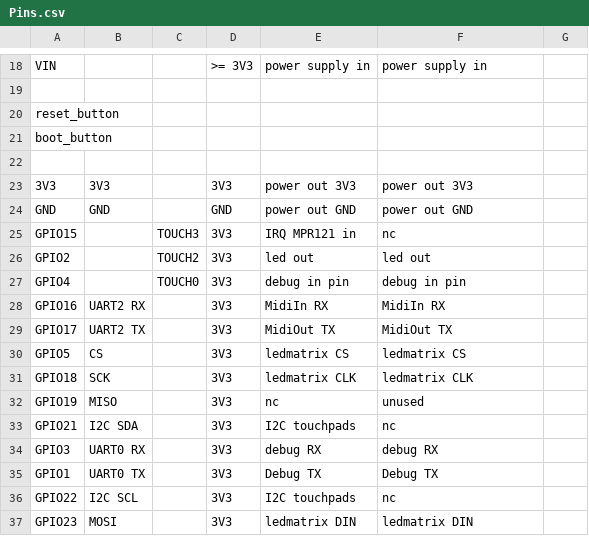
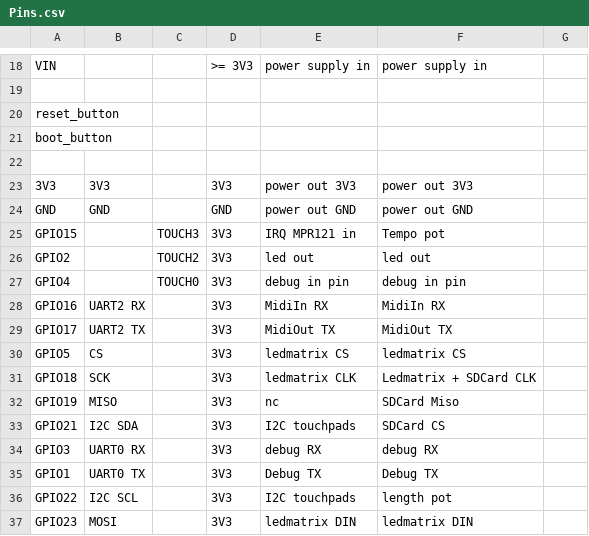
Before and after one commit to djeemie2000/PlatformPlayground, a CSV file: MidiLooper2/src/Pins.csv, drawn as a sheet; only a part is shown, gaps mark what is left out.

Commit message:
MidiLooper2: rework using keypad. Test keypad.

```diff
--- a/MidiLooper2/src/Pins.csv
+++ b/MidiLooper2/src/Pins.csv
@@ -24,3 +24,3 @@ boot_button,,,,,,
 GND,GND,,GND,power out GND,power out GND,
-GPIO15,,TOUCH3,3V3,IRQ MPR121 in,nc,
+GPIO15,,TOUCH3,3V3,IRQ MPR121 in,Tempo pot,
 GPIO2,,TOUCH2,3V3,led out,led out,
@@ -30,8 +30,8 @@ GPIO17,UART2 TX,,3V3,MidiOut TX,MidiOut TX,
 GPIO5,CS,,3V3,ledmatrix CS,ledmatrix CS,
-GPIO18,SCK,,3V3,ledmatrix CLK,ledmatrix CLK,
-GPIO19,MISO,,3V3,nc,unused,
-GPIO21,I2C SDA,,3V3,I2C touchpads,nc,
+GPIO18,SCK,,3V3,ledmatrix CLK,Ledmatrix  + SDCard CLK,
+GPIO19,MISO,,3V3,nc,SDCard Miso,
+GPIO21,I2C SDA,,3V3,I2C touchpads,SDCard CS,
 GPIO3,UART0 RX,,3V3,debug RX,debug RX,
 GPIO1,UART0 TX,,3V3,Debug TX,Debug TX,
-GPIO22,I2C SCL,,3V3,I2C touchpads,nc,
+GPIO22,I2C SCL,,3V3,I2C touchpads,length pot,
 GPIO23,MOSI,,3V3,ledmatrix DIN,ledmatrix DIN,
```
Also changed, not shown: 5 other files.
